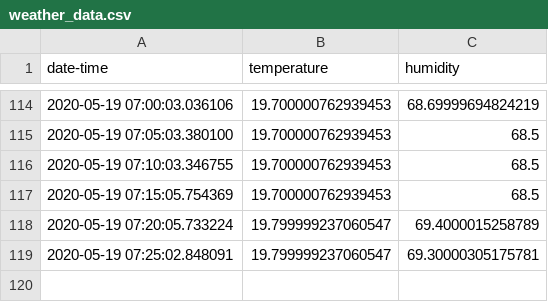
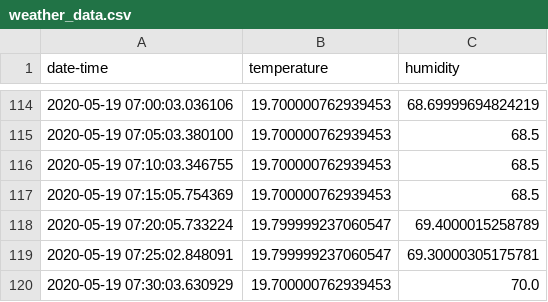
Before and after one commit to djmoffat/weatherstation.github.io, a CSV file: weather_data.csv, drawn as a sheet; only a part is shown, gaps mark what is left out; the diff names each change by its address in the sheet, - before the commit and + after, or states it on an @@ line.

```diff
--- a/weather_data.csv
+++ b/weather_data.csv
+row 120: 2020-05-19 07:30:03.630929 | 19.700000762939453 | 70.0
```
Also changed, not shown: 1 other file.
